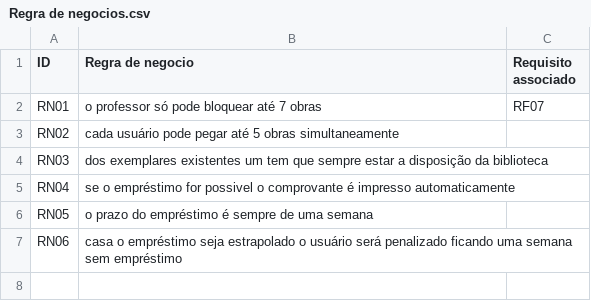
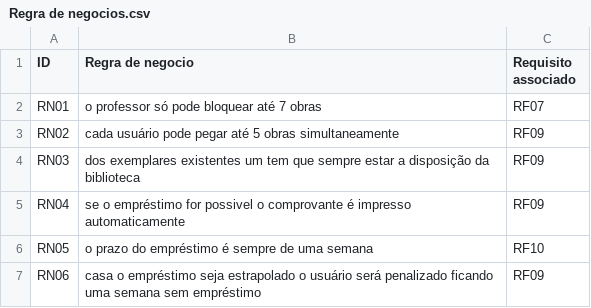
Before and after one commit to GuilhermeZimpeck/Engenharia-de-Requisitos, a CSV file: Minimundo1/Regra de negocios.csv, drawn as a sheet.

Commit message:
Update Regra de negocios.csv

```diff
--- a/Minimundo1/Regra de negocios.csv
+++ b/Minimundo1/Regra de negocios.csv
@@ -2,6 +2,6 @@ ID, Regra de negocio, Requisito associado
 RN01, o professor só pode bloquear até 7 obras, RF07
-RN02, cada usuário pode pegar até 5 obras simultaneamente,
-RN03, dos exemplares existentes um tem que sempre estar a disposição da biblioteca,
-RN04, se o empréstimo for possivel o comprovante é impresso automaticamente,
-RN05, o prazo do empréstimo é sempre de uma semana,
-RN06, casa o empréstimo seja estrapolado o usuário será penalizado ficando uma semana sem empréstimo,
+RN02, cada usuário pode pegar até 5 obras simultaneamente,RF09
+RN03, dos exemplares existentes um tem que sempre estar a disposição da biblioteca,RF09
+RN04, se o empréstimo for possivel o comprovante é impresso automaticamente, RF09
+RN05, o prazo do empréstimo é sempre de uma semana,RF10
+RN06, casa o empréstimo seja estrapolado o usuário será penalizado ficando uma semana sem empréstimo,RF09
```
